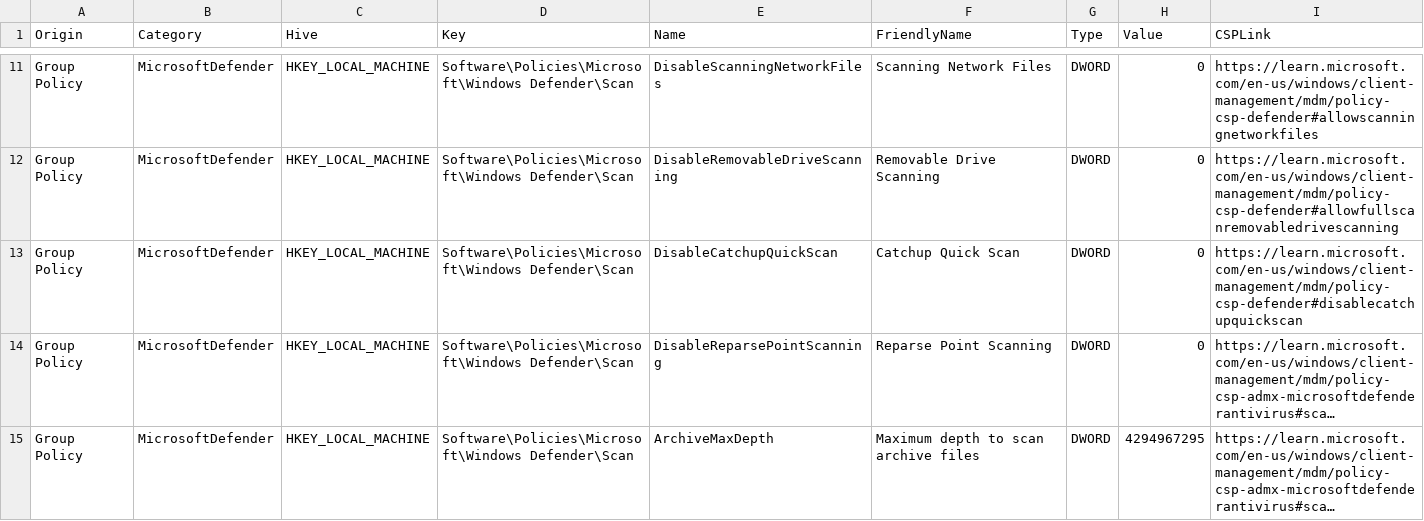
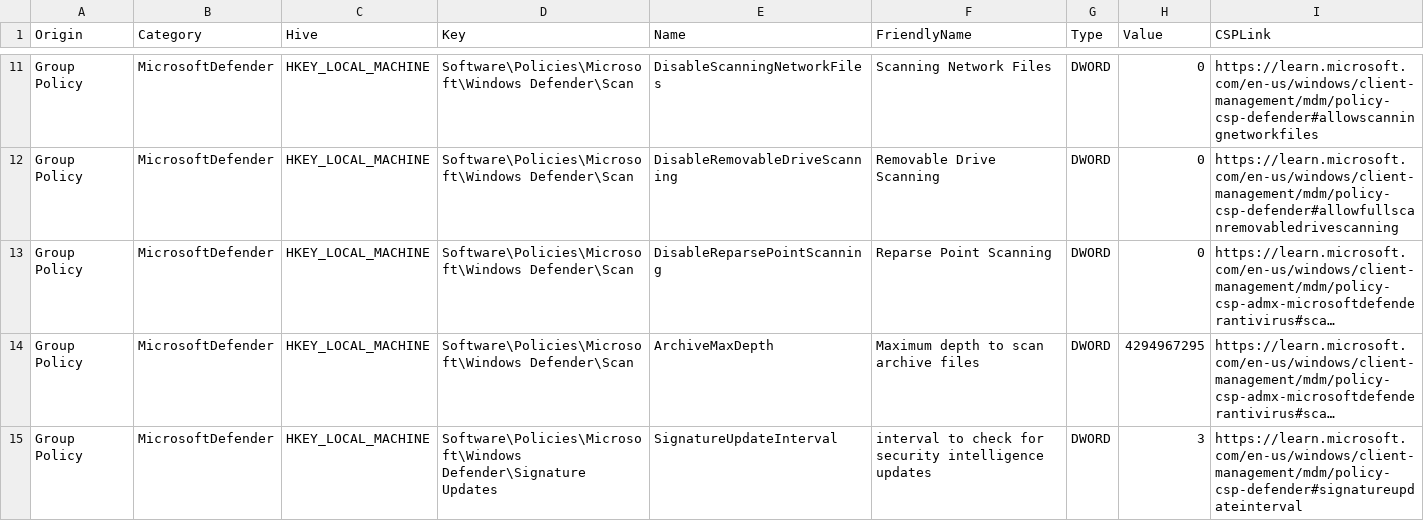
Before and after one commit to HotCakeX/Harden-Windows-Security, a CSV file: Harden-Windows-Security Module/Main files/Resources/Registry resources.csv, drawn as a sheet; only a part is shown, gaps mark what is left out; the shorter side is filled out with more unchanged rows; long unchanged cells end in …; the diff names each change by its address in the sheet, - before the commit and + after, or states it on an @@ line.

Commit message:
implemented DisableCatchupQuickScan CIM verification
implemented DisableCatchupQuickScan CIM verification

```diff
--- a/Harden-Windows-Security Module/Main files/Resources/Registry resources.csv
+++ b/Harden-Windows-Security Module/Main files/Resources/Registry resources.csv
-row 13: Group Policy | MicrosoftDefender | HKEY_LOCAL_MACHINE | Software\Policies\Microsoft\Windows Defender\Scan | DisableCatchupQuickScan | Catchup Quick Scan | DWORD | 0 | https://learn.microsoft.com/en-us/windows/client-management/mdm/policy-csp-defender#disablecatchupquickscan
```
Also changed, not shown: 1 other file.
